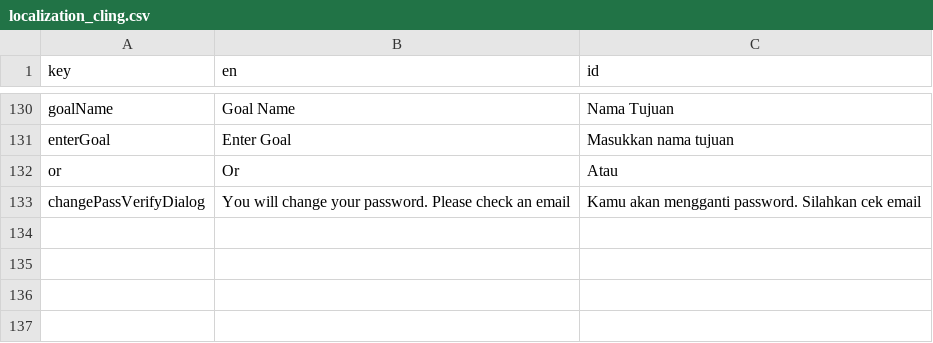
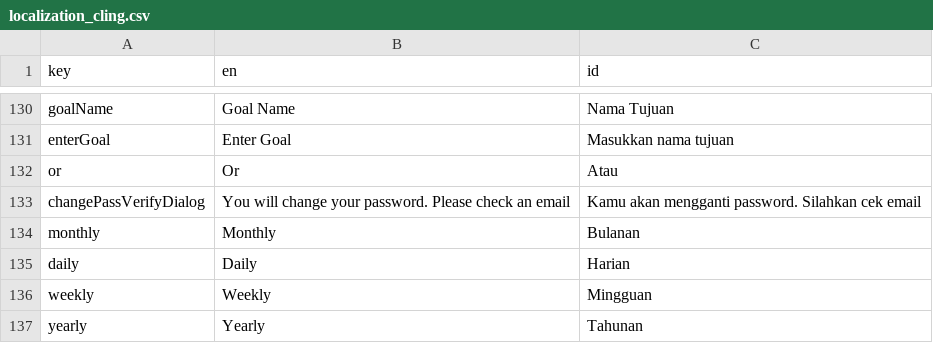
Before and after one commit to mayudevID/cling, a CSV file: lib/resources/localization/localization_cling.csv, drawn as a sheet; only a part is shown, gaps mark what is left out; the diff names each change by its address in the sheet, - before the commit and + after, or states it on an @@ line.

Commit message:
update localization

```diff
--- a/lib/resources/localization/localization_cling.csv
+++ b/lib/resources/localization/localization_cling.csv
+row 134: monthly | Monthly | Bulanan
+row 135: daily | Daily | Harian
+row 136: weekly | Weekly | Mingguan
+row 137: yearly | Yearly | Tahunan
```
Also changed, not shown: 11 other files.
